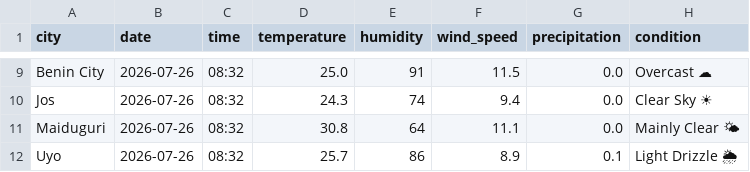
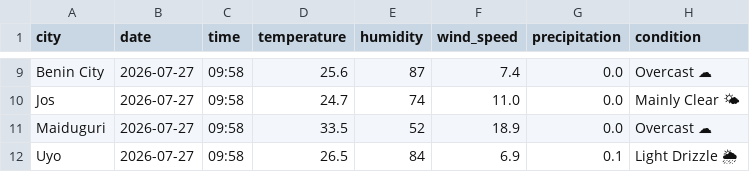
Before and after one commit to EddyEtesin/nigerian-weather-dashboard, a CSV file: weather_current.csv, drawn as a sheet; only a part is shown, gaps mark what is left out; the diff covers the shown part only; the diff names each change by its address in the sheet, - before the commit and + after, or states it on an @@ line.

```diff
--- a/weather_current.csv
+++ b/weather_current.csv
-B9:B12 (date): 2026-07-26
+B9:B12 (date): 2026-07-27
-C9:C12 (time): 08:32
+C9:C12 (time): 09:58
-D9 (temperature): 25.0
+D9 (temperature): 25.6
-E9 (humidity): 91
+E9 (humidity): 87
-F9 (wind_speed): 11.5
+F9 (wind_speed): 7.4
-D10 (temperature): 24.3
+D10 (temperature): 24.7
-F10 (wind_speed): 9.4
+F10 (wind_speed): 11.0
-H10 (condition): Clear Sky ☀
+H10 (condition): Mainly Clear 🌤
-D11 (temperature): 30.8
+D11 (temperature): 33.5
-E11 (humidity): 64
+E11 (humidity): 52
-F11 (wind_speed): 11.1
+F11 (wind_speed): 18.9
-H11 (condition): Mainly Clear 🌤
+H11 (condition): Overcast ☁
-D12 (temperature): 25.7
+D12 (temperature): 26.5
-E12 (humidity): 86
+E12 (humidity): 84
-F12 (wind_speed): 8.9
+F12 (wind_speed): 6.9
```
Also changed, not shown: 42 edited cells elsewhere in this file, weather_forecast.csv.
